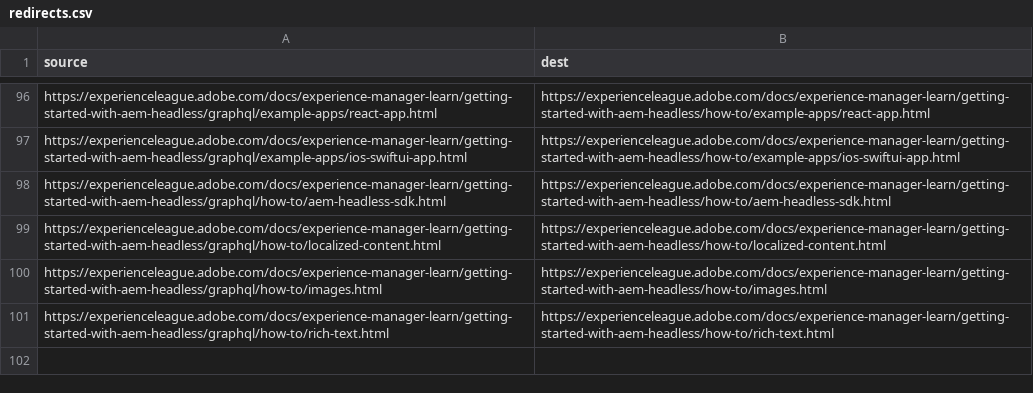
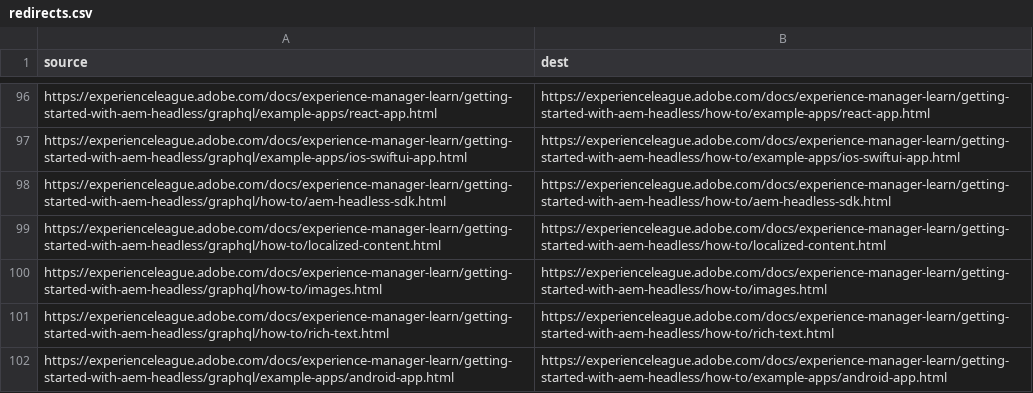
Before and after one commit to AdobeDocs/experience-manager-learn.sv-SE, a CSV file: redirects.csv, drawn as a sheet; only a part is shown, gaps mark what is left out.

Commit message:
Synced non localizable files from repo .

```diff
--- a/redirects.csv
+++ b/redirects.csv
@@ -101 +101,2 @@ https://experienceleague.adobe.com/docs/experience-manager-learn/getting-started
 https://experienceleague.adobe.com/docs/experience-manager-learn/getting-started-with-aem-headless/graphql/how-to/rich-text.html,https://experienceleague.adobe.com/docs/experience-manager-learn/getting-started-with-aem-headless/how-to/rich-text.html
+https://experienceleague.adobe.com/docs/experience-manager-learn/getting-started-with-aem-headless/graphql/example-apps/android-app.html,https://experienceleague.adobe.com/docs/experience-manager-learn/getting-started-with-aem-headless/how-to/example-apps/android-app.html
```
